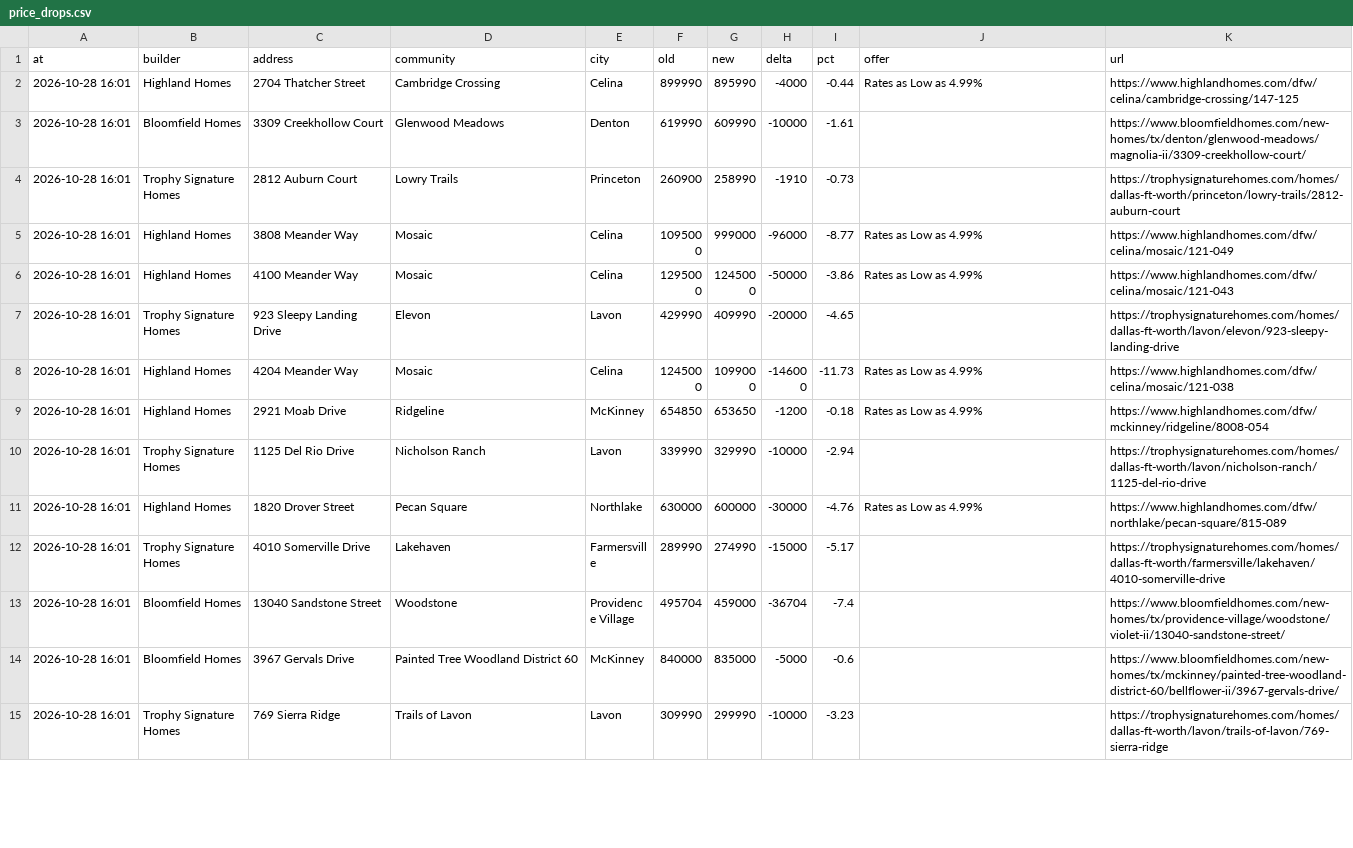
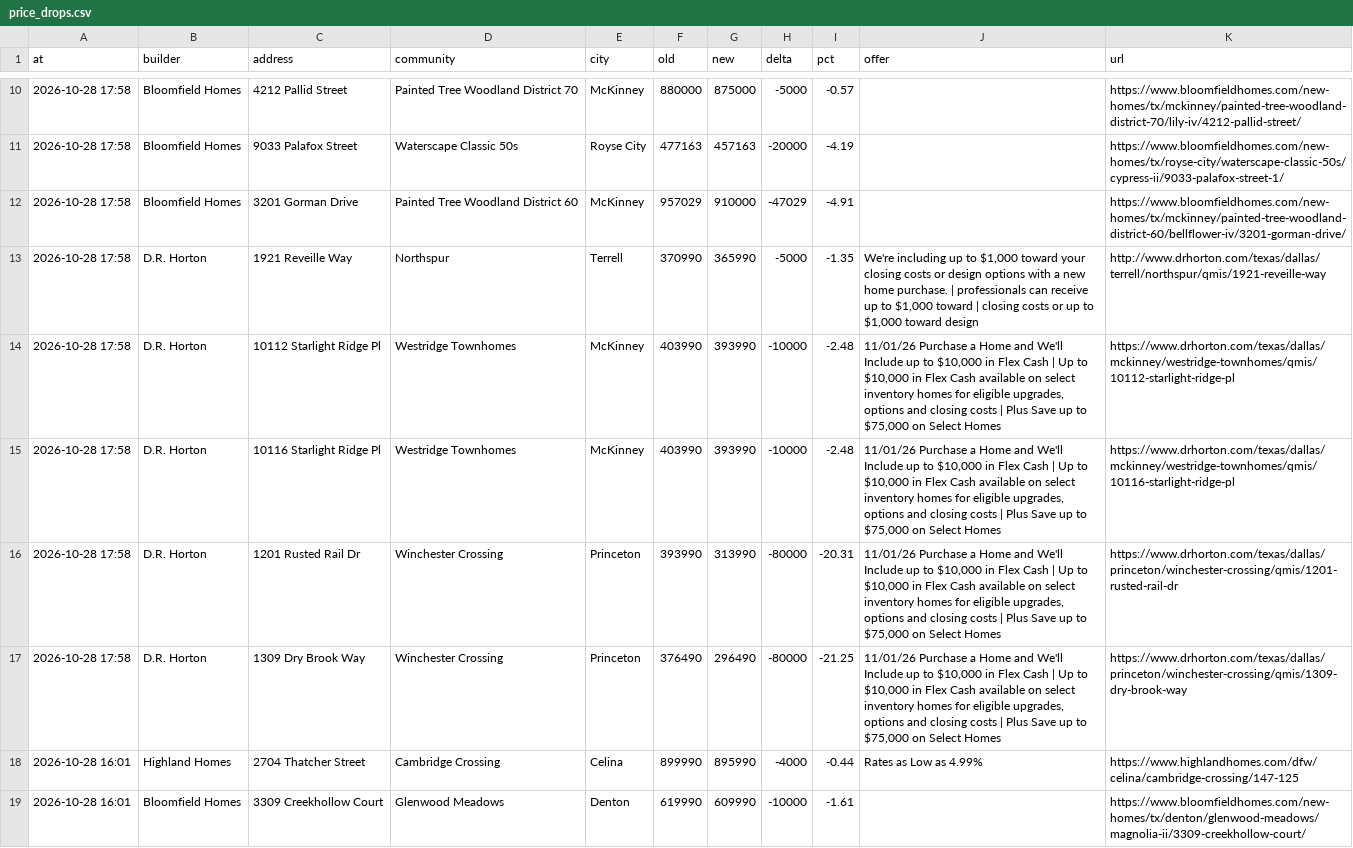
Before and after one commit to Crutledge13/dfw-builder-tracker, a CSV file: docs/data/price_drops.csv, drawn as a sheet; only a part is shown, gaps mark what is left out; the shorter side is filled out with more unchanged rows; the diff covers the shown part only; the diff names each change by its address in the sheet, - before the commit and + after, or states it on an @@ line.

```diff
--- a/docs/data/price_drops.csv
+++ b/docs/data/price_drops.csv
+row 10: 2026-10-28 17:58 | Bloomfield Homes | 4212 Pallid Street | Painted Tree Woodland District 70 | McKinney | 880000 | 875000 | -5000 | -0.57 |  | https://www.bloomfieldhomes.com/new-homes/tx/mckinney/painted-tree-woodland-district-70/lily-iv/4212-pallid-street/
+row 11: 2026-10-28 17:58 | Bloomfield Homes | 9033 Palafox Street | Waterscape Classic 50s | Royse City | 477163 | 457163 | -20000 | -4.19 |  | https://www.bloomfieldhomes.com/new-homes/tx/royse-city/waterscape-classic-50s/cypress-ii/9033-palafox-street-1/
+row 12: 2026-10-28 17:58 | Bloomfield Homes | 3201 Gorman Drive | Painted Tree Woodland District 60 | McKinney | 957029 | 910000 | -47029 | -4.91 |  | https://www.bloomfieldhomes.com/new-homes/tx/mckinney/painted-tree-woodland-district-60/bellflower-iv/3201-gorman-drive/
+row 13: 2026-10-28 17:58 | D.R. Horton | 1921 Reveille Way | Northspur | Terrell | 370990 | 365990 | -5000 | -1.35 | We're including up to $1,000 toward your closing costs or design options with a new home purchase. | professionals can receive up to $1,000 toward | closing costs or up to $1,000 toward design | http://www.drhorton.com/texas/dallas/terrell/northspur/qmis/1921-reveille-way
+row 14: 2026-10-28 17:58 | D.R. Horton | 10112 Starlight Ridge Pl | Westridge Townhomes | McKinney | 403990 | 393990 | -10000 | -2.48 | 11/01/26 Purchase a Home and We'll Include up to $10,000 in Flex Cash | Up to $10,000 in Flex Cash available on select inventory homes for eligible upgrades, options and closing costs | Plus Save up to $75,000 on Select Homes | https://www.drhorton.com/texas/dallas/mckinney/westridge-townhomes/qmis/10112-starlight-ridge-pl
+row 15: 2026-10-28 17:58 | D.R. Horton | 10116 Starlight Ridge Pl | Westridge Townhomes | McKinney | 403990 | 393990 | -10000 | -2.48 | 11/01/26 Purchase a Home and We'll Include up to $10,000 in Flex Cash | Up to $10,000 in Flex Cash available on select inventory homes for eligible upgrades, options and closing costs | Plus Save up to $75,000 on Select Homes | https://www.drhorton.com/texas/dallas/mckinney/westridge-townhomes/qmis/10116-starlight-ridge-pl
+row 16: 2026-10-28 17:58 | D.R. Horton | 1201 Rusted Rail Dr | Winchester Crossing | Princeton | 393990 | 313990 | -80000 | -20.31 | 11/01/26 Purchase a Home and We'll Include up to $10,000 in Flex Cash | Up to $10,000 in Flex Cash available on select inventory homes for eligible upgrades, options and closing costs | Plus Save up to $75,000 on Select Homes | https://www.drhorton.com/texas/dallas/princeton/winchester-crossing/qmis/1201-rusted-rail-dr
+row 17: 2026-10-28 17:58 | D.R. Horton | 1309 Dry Brook Way | Winchester Crossing | Princeton | 376490 | 296490 | -80000 | -21.25 | 11/01/26 Purchase a Home and We'll Include up to $10,000 in Flex Cash | Up to $10,000 in Flex Cash available on select inventory homes for eligible upgrades, options and closing costs | Plus Save up to $75,000 on Select Homes | https://www.drhorton.com/texas/dallas/princeton/winchester-crossing/qmis/1309-dry-brook-way
```
Also changed, not shown: 8 added rows elsewhere in this file, docs/data/home_offers.csv, docs/data/new_homes.csv, 22 other files.
